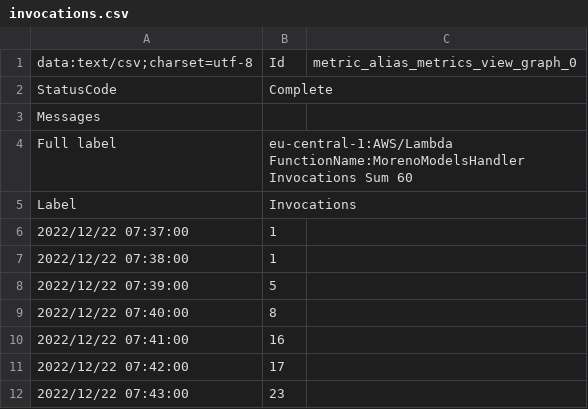
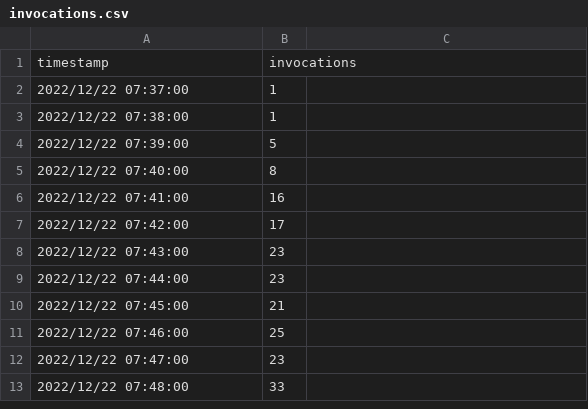
Before and after one commit to moreno-models/api, a CSV file: analysis/serverless_v3_raw_data/invocations.csv, drawn as a sheet; only a part is shown; the shorter side is filled out with more unchanged rows.

Commit message:
Clean up data and add first chart analysis

```diff
--- a/analysis/serverless_v3_raw_data/invocations.csv
+++ b/analysis/serverless_v3_raw_data/invocations.csv
@@ -1,6 +1,2 @@
-data:text/csv;charset=utf-8,Id,metric_alias_metrics_view_graph_0
-StatusCode,Complete
-Messages,
-Full label,eu-central-1:AWS/Lambda FunctionName:MorenoModelsHandler Invocations Sum 60
-Label,Invocations
+timestamp,invocations
 2022/12/22 07:37:00,1
```
Also changed, not shown: analysis/serverless_v3_raw_data/concurrent-executions.csv, 8 other files.
